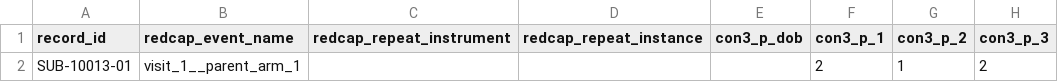
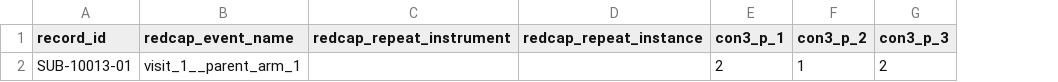
Before and after one commit to Noah-Baden/score-conners-3, a CSV file: data/sample/inputdata_Conners3parent_female10.csv, drawn as a sheet; only a part is shown; the diff names each change by its address in the sheet, - before the commit and + after, or states it on an @@ line.

Commit message:
Fixed data.

```diff
--- a/data/sample/inputdata_Conners3parent_female10.csv
+++ b/data/sample/inputdata_Conners3parent_female10.csv
-column E (con3_p_dob), empty
```
Also changed, not shown: data/constant/teacher/male_pr.csv, data/sample/inputdata_Conners3parent_male10.csv, 3 other files.
